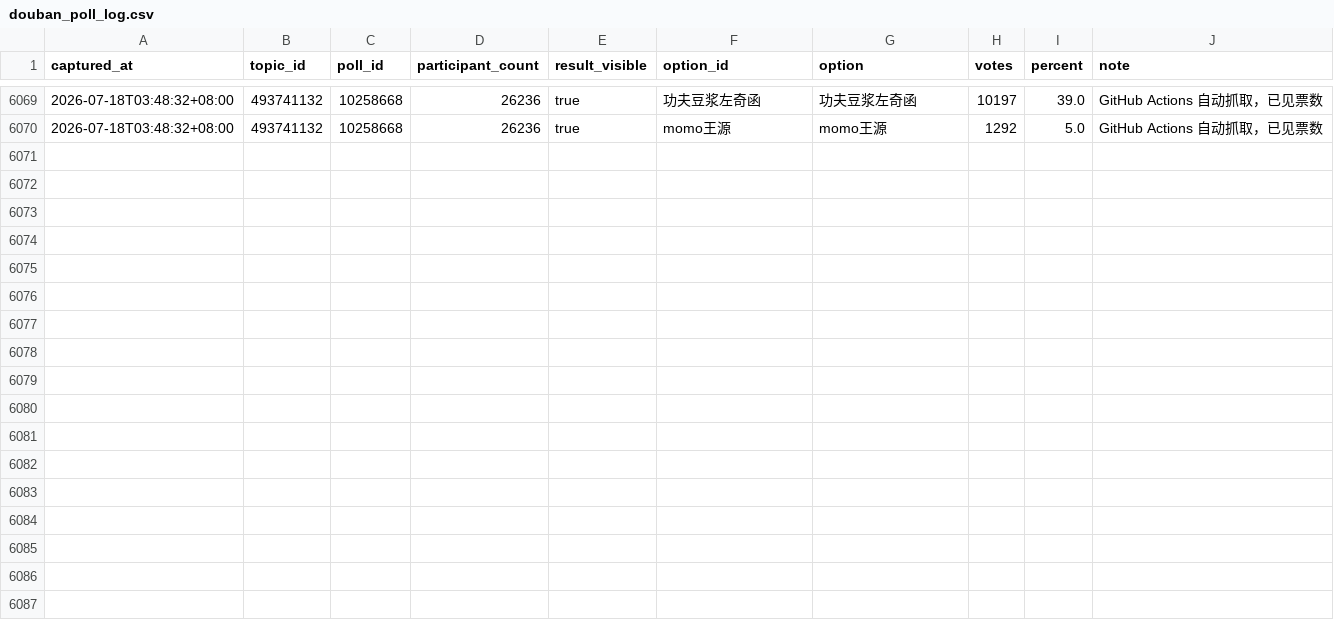
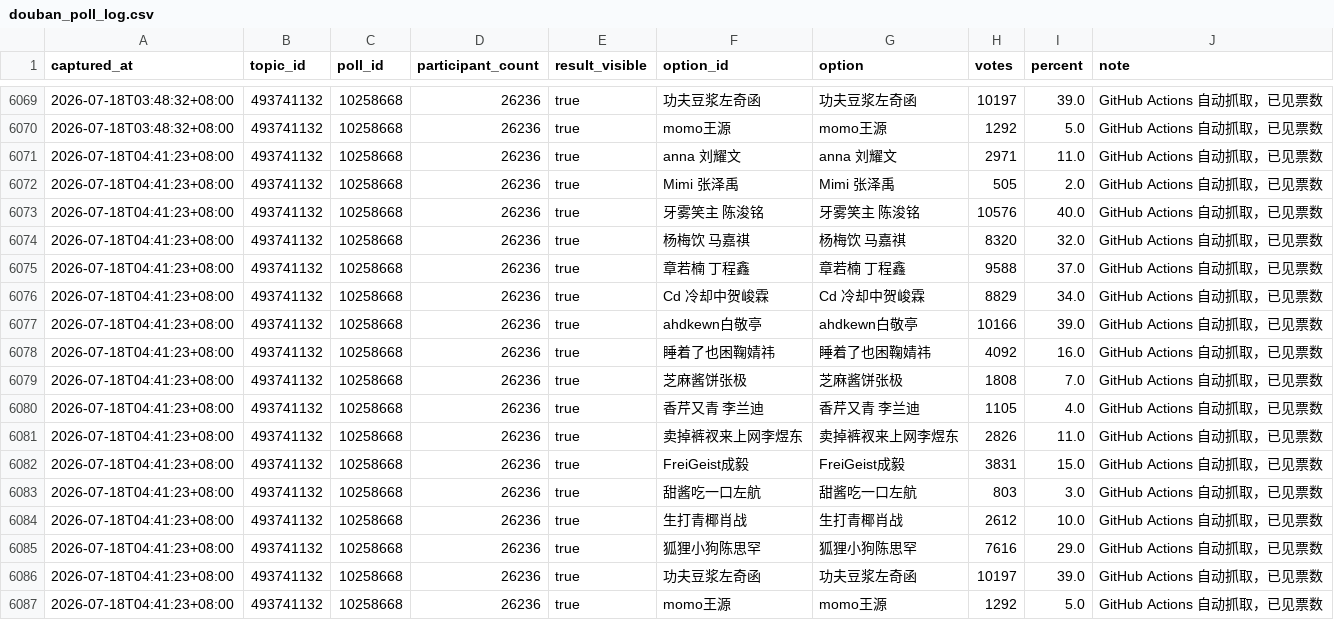
Before and after one commit to if-wannable/if-wannable.github.io, a CSV file: douban_poll_log.csv, drawn as a sheet; only a part is shown, gaps mark what is left out.

```diff
--- a/douban_poll_log.csv
+++ b/douban_poll_log.csv
@@ -6070 +6070,18 @@ captured_at,topic_id,poll_id,participant_count,result_visible,option_id,option,v
 2026-07-18T03:48:32+08:00,493741132,10258668,26236,true,momo王源,momo王源,1292,5.0,GitHub Actions 自动抓取，已见票数
+2026-07-18T04:41:23+08:00,493741132,10258668,26236,true,anna 刘耀文,anna 刘耀文,2971,11.0,GitHub Actions 自动抓取，已见票数
+2026-07-18T04:41:23+08:00,493741132,10258668,26236,true,Mimi 张泽禹,Mimi 张泽禹,505,2.0,GitHub Actions 自动抓取，已见票数
+2026-07-18T04:41:23+08:00,493741132,10258668,26236,true,牙雾笑主 陈浚铭,牙雾笑主 陈浚铭,10576,40.0,GitHub Actions 自动抓取，已见票数
+2026-07-18T04:41:23+08:00,493741132,10258668,26236,true,杨梅饮 马嘉祺,杨梅饮 马嘉祺,8320,32.0,GitHub Actions 自动抓取，已见票数
+2026-07-18T04:41:23+08:00,493741132,10258668,26236,true,章若楠 丁程鑫,章若楠 丁程鑫,9588,37.0,GitHub Actions 自动抓取，已见票数
+2026-07-18T04:41:23+08:00,493741132,10258668,26236,true,Cd 冷却中贺峻霖,Cd 冷却中贺峻霖,8829,34.0,GitHub Actions 自动抓取，已见票数
+2026-07-18T04:41:23+08:00,493741132,10258668,26236,true,ahdkewn白敬亭,ahdkewn白敬亭,10166,39.0,GitHub Actions 自动抓取，已见票数
+2026-07-18T04:41:23+08:00,493741132,10258668,26236,true,睡着了也困鞠婧祎,睡着了也困鞠婧祎,4092,16.0,GitHub Actions 自动抓取，已见票数
+2026-07-18T04:41:23+08:00,493741132,10258668,26236,true,芝麻酱饼张极,芝麻酱饼张极,1808,7.0,GitHub Actions 自动抓取，已见票数
+2026-07-18T04:41:23+08:00,493741132,10258668,26236,true,香芹又青 李兰迪,香芹又青 李兰迪,1105,4.0,GitHub Actions 自动抓取，已见票数
+2026-07-18T04:41:23+08:00,493741132,10258668,26236,true,卖掉裤衩来上网李煜东,卖掉裤衩来上网李煜东,2826,11.0,GitHub Actions 自动抓取，已见票数
+2026-07-18T04:41:23+08:00,493741132,10258668,26236,true,FreiGeist成毅,FreiGeist成毅,3831,15.0,GitHub Actions 自动抓取，已见票数
+2026-07-18T04:41:23+08:00,493741132,10258668,26236,true,甜酱吃一口左航,甜酱吃一口左航,803,3.0,GitHub Actions 自动抓取，已见票数
+2026-07-18T04:41:23+08:00,493741132,10258668,26236,true,生打青椰肖战,生打青椰肖战,2612,10.0,GitHub Actions 自动抓取，已见票数
+2026-07-18T04:41:23+08:00,493741132,10258668,26236,true,狐狸小狗陈思罕,狐狸小狗陈思罕,7616,29.0,GitHub Actions 自动抓取，已见票数
+2026-07-18T04:41:23+08:00,493741132,10258668,26236,true,功夫豆浆左奇函,功夫豆浆左奇函,10197,39.0,GitHub Actions 自动抓取，已见票数
+2026-07-18T04:41:23+08:00,493741132,10258668,26236,true,momo王源,momo王源,1292,5.0,GitHub Actions 自动抓取，已见票数
```
